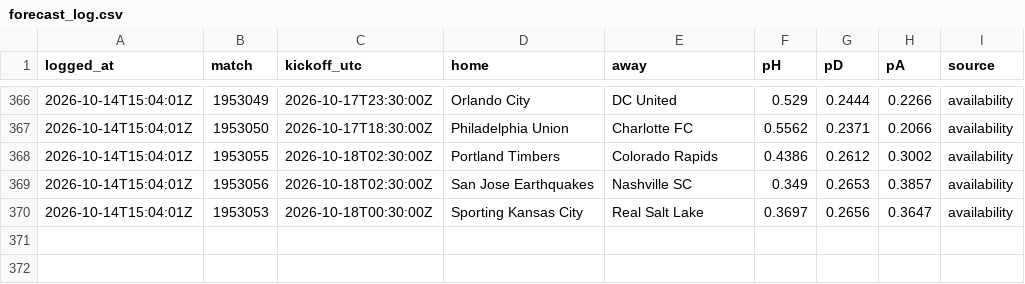
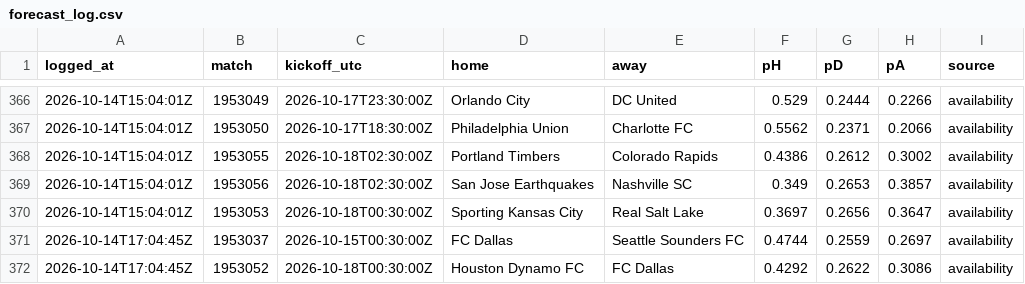
Before and after one commit to pitchperception/pitch-perception, a CSV file: data/forecast_log.csv, drawn as a sheet; only a part is shown, gaps mark what is left out.

```diff
--- a/data/forecast_log.csv
+++ b/data/forecast_log.csv
@@ -370 +370,3 @@ logged_at,match,kickoff_utc,home,away,pH,pD,pA,source
 2026-10-14T15:04:01Z,1953053,2026-10-18T00:30:00Z,Sporting Kansas City,Real Salt Lake,0.3697,0.2656,0.3647,availability
+2026-10-14T17:04:45Z,1953037,2026-10-15T00:30:00Z,FC Dallas,Seattle Sounders FC,0.4744,0.2559,0.2697,availability
+2026-10-14T17:04:45Z,1953052,2026-10-18T00:30:00Z,Houston Dynamo FC,FC Dallas,0.4292,0.2622,0.3086,availability
```
Also changed, not shown: 2 other files.
